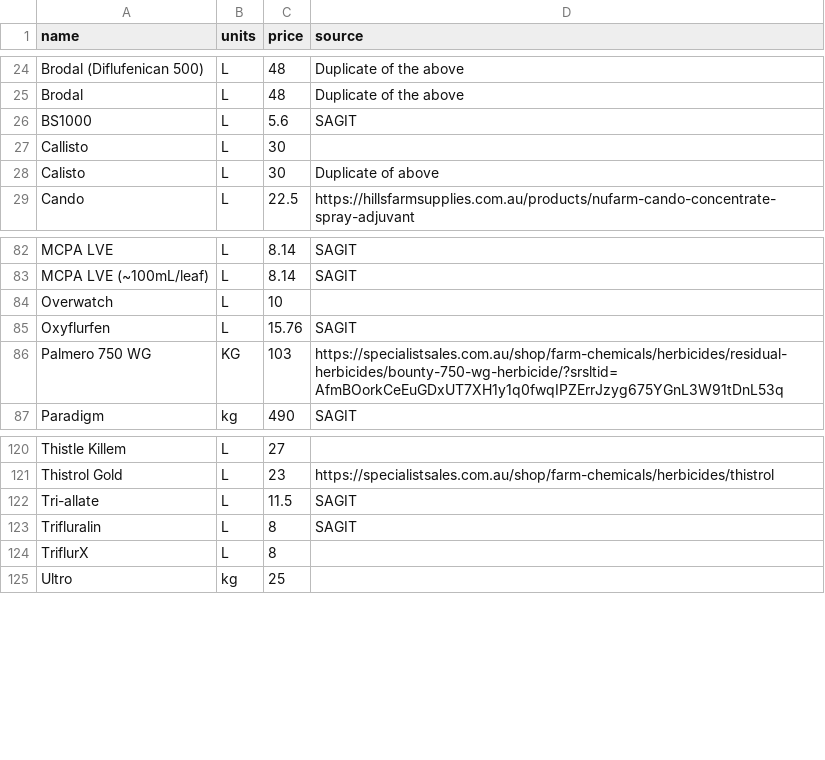
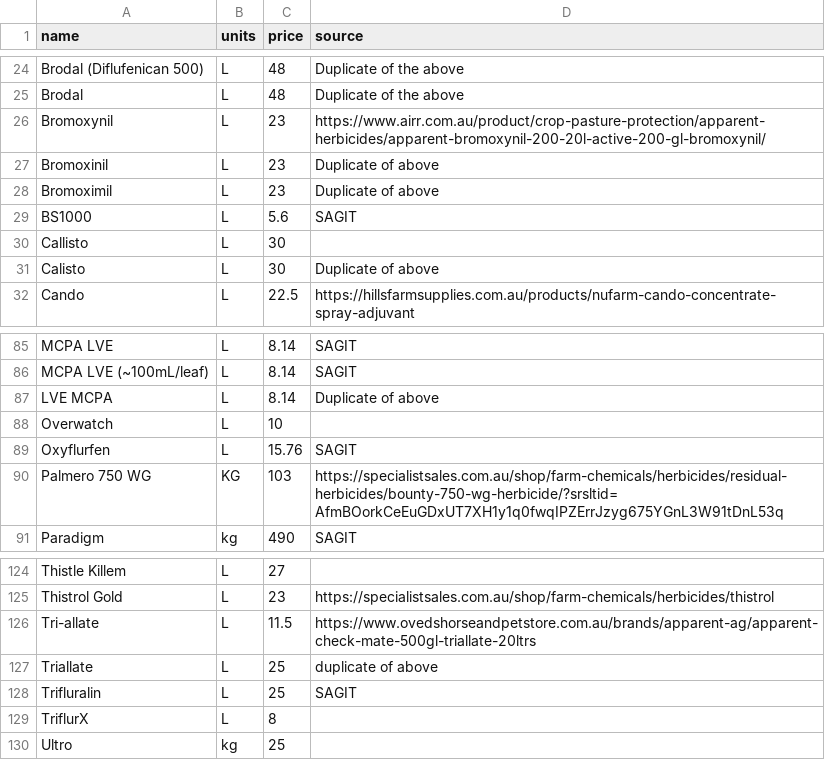
Before and after one commit to daniel-gregg/grdc-sgr-trials, a CSV file: data/reference_data/HerbProductData.csv, drawn as a sheet; only a part is shown, gaps mark what is left out.

```diff
--- a/data/reference_data/HerbProductData.csv
+++ b/data/reference_data/HerbProductData.csv
@@ -25,2 +25,5 @@ Brodal (Diflufenican 500), L, 48, Duplicate of the above
 Brodal, L, 48, Duplicate of the above
+Bromoxynil, L, 23,https://www.airr.com.au/product/crop-pasture-protection/apparent-herbicides/apparent-bromoxynil-200-20l-active-200-gl-bromoxynil/
+Bromoxinil, L, 23, Duplicate of above
+Bromoximil, L, 23, Duplicate of above
 BS1000,L,5.6,SAGIT
@@ -83,2 +86,3 @@ MCPA LVE,L,8.14,SAGIT
 MCPA LVE (~100mL/leaf),L,8.14,SAGIT
+LVE MCPA,L,8.14,Duplicate of above
 Overwatch,L,10,
@@ -121,4 +125,5 @@ Thistle Killem,L,27,
 Thistrol Gold, L, 23, https://specialistsales.com.au/shop/farm-chemicals/herbicides/thistrol
-Tri-allate,L,11.5,SAGIT
-Trifluralin,L,8,SAGIT
+Tri-allate,L,11.5,https://www.ovedshorseandpetstore.com.au/brands/apparent-ag/apparent-check-mate-500gl-triallate-20ltrs
+Triallate,L,25,duplicate of above
+Trifluralin,L,25,SAGIT
 TriflurX,L,8,
```
Also changed, not shown: data/reference_data/FertProductData.csv, data/reference_data/plotStateData.csv, 2 other files.
